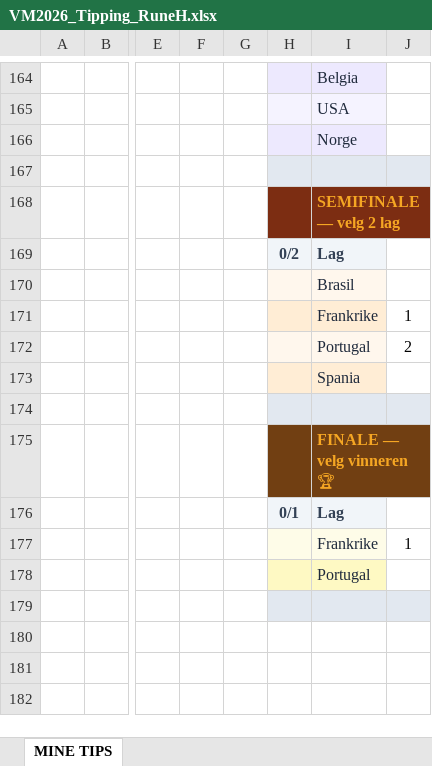
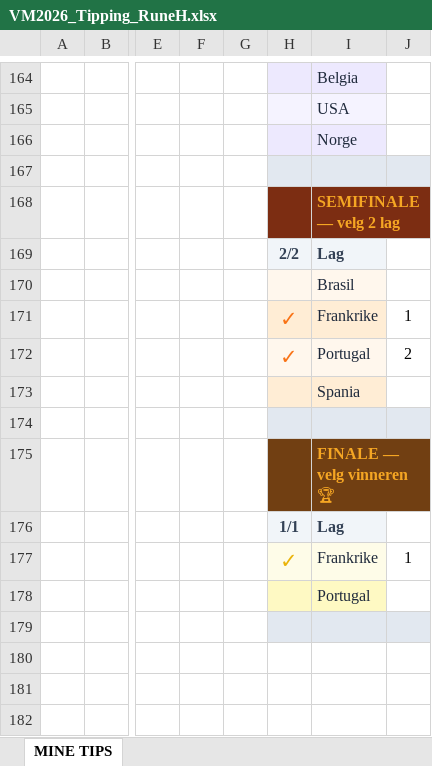
Before and after one commit to martinskaug972-collab/VM2026, an Excel workbook: VM2026_Tipping_RuneH.xlsx, sheet MINE TIPS, drawn as a sheet; only a part is shown, gaps mark what is left out; values as stored, in another font and other column widths than the file's, no borders; conditional formats not drawn; the diff covers the shown part only; the diff names each change by its address in the sheet, - before the commit and + after, or states it on an @@ line.

```diff
--- a/VM2026_Tipping_RuneH.xlsx (sheet MINE TIPS)
+++ b/VM2026_Tipping_RuneH.xlsx (sheet MINE TIPS)
-H169: 0/2
+H169: 2/2
-H171:H172: (empty)
+H171:H172: ✓
-H176: 0/1
+H176: 1/1
-H177: (empty)
+H177: ✓
```
Also changed, not shown: 31 edited cells elsewhere in this sheet, VM2026_Tipping - Martin.xlsx, VM2026_Tipping_Rolf.xlsx, 1 other file.
